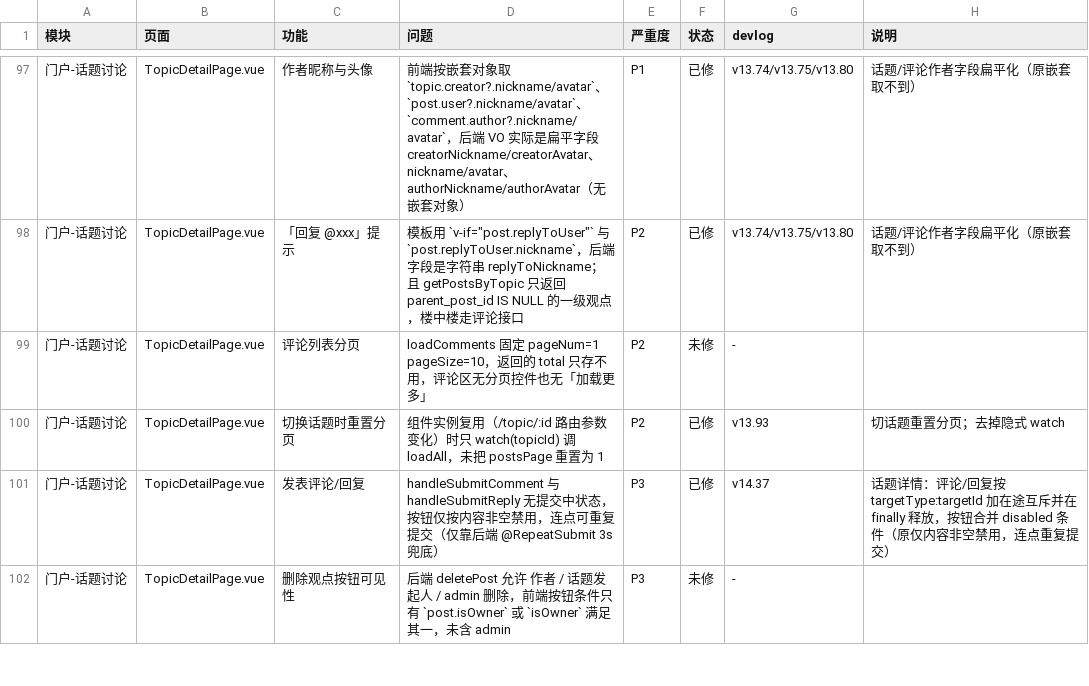
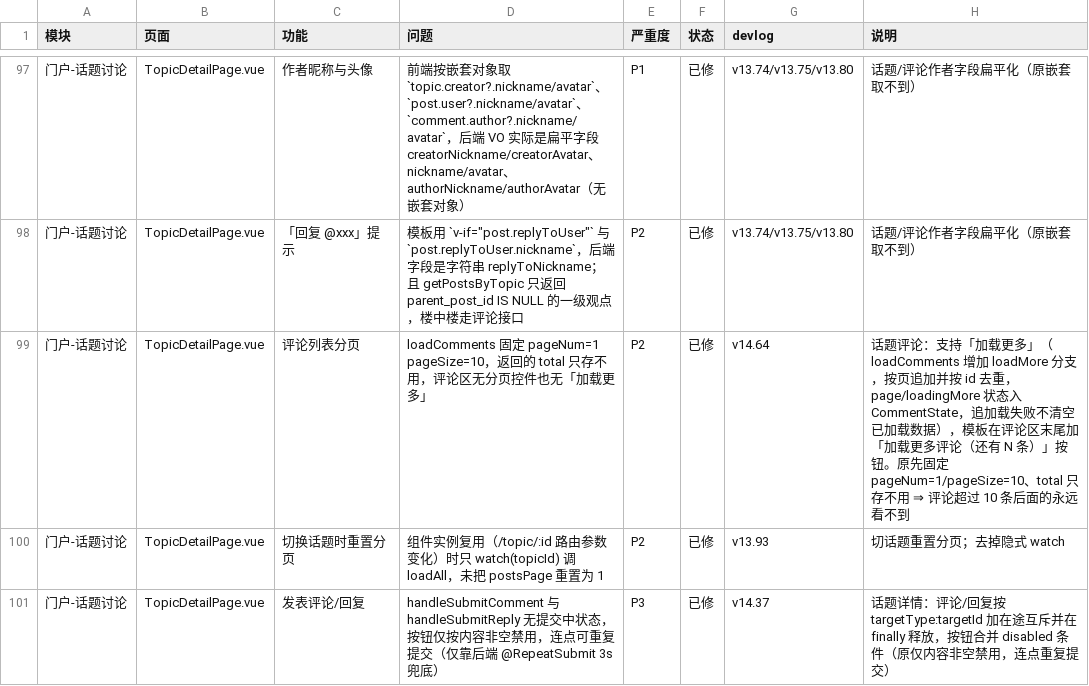
Before and after one commit to zyg-allen/moyun-project-document, a CSV file: docs/09-临时报告/全端-评审-对账明细-20261001.csv, drawn as a sheet; only a part is shown, gaps mark what is left out; the shorter side is filled out with more unchanged rows; the diff covers the shown part only.

```diff
--- a/docs/09-临时报告/全端-评审-对账明细-20261001.csv
+++ b/docs/09-临时报告/全端-评审-对账明细-20261001.csv
@@ -98,3 +98,3 @@
 "门户-话题讨论","TopicDetailPage.vue","「回复 @xxx」提示","模板用 `v-if=""post.replyToUser""` 与 `post.replyToUser.nickname`，后端字段是字符串 replyToNickname；且 getPostsByTopic 只返回 parent_post_id IS NULL 的一级观点，楼中楼走评论接口","P2","已修","v13.74/v13.75/v13.80","话题/评论作者字段扁平化（原嵌套取不到）"
-"门户-话题讨论","TopicDetailPage.vue","评论列表分页","loadComments 固定 pageNum=1 pageSize=10，返回的 total 只存不用，评论区无分页控件也无「加载更多」","P2","未修","-",""
+"门户-话题讨论","TopicDetailPage.vue","评论列表分页","loadComments 固定 pageNum=1 pageSize=10，返回的 total 只存不用，评论区无分页控件也无「加载更多」","P2","已修","v14.64","话题评论：支持「加载更多」（loadComments 增加 loadMore 分支，按页追加并按 id 去重，page/loadingMore 状态入 CommentState，追加载失败不清空已加载数据），模板在评论区末尾加「加载更多评论（还有 N 条）」按钮。原先固定 pageNum=1/pageSize=10、total 只存不用 ⇒ 评论超过 10 条后面的永远看不到"
 "门户-话题讨论","TopicDetailPage.vue","切换话题时重置分页","组件实例复用（/topic/:id 路由参数变化）时只 watch(topicId) 调 loadAll，未把 postsPage 重置为 1","P2","已修","v13.93","切话题重置分页；去掉隐式 watch"
```
Also changed, not shown: 27 edited cells elsewhere in this file, 39 other files.
